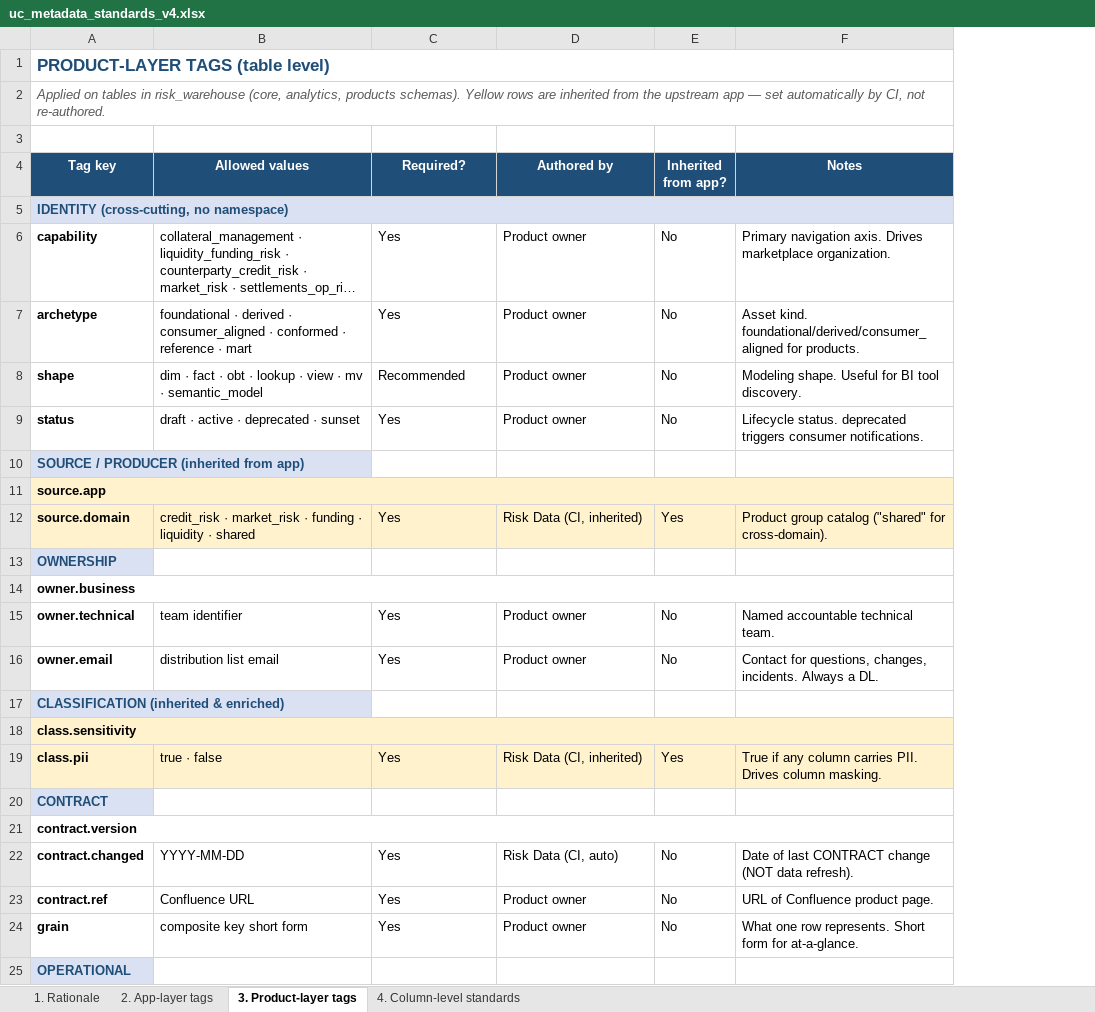
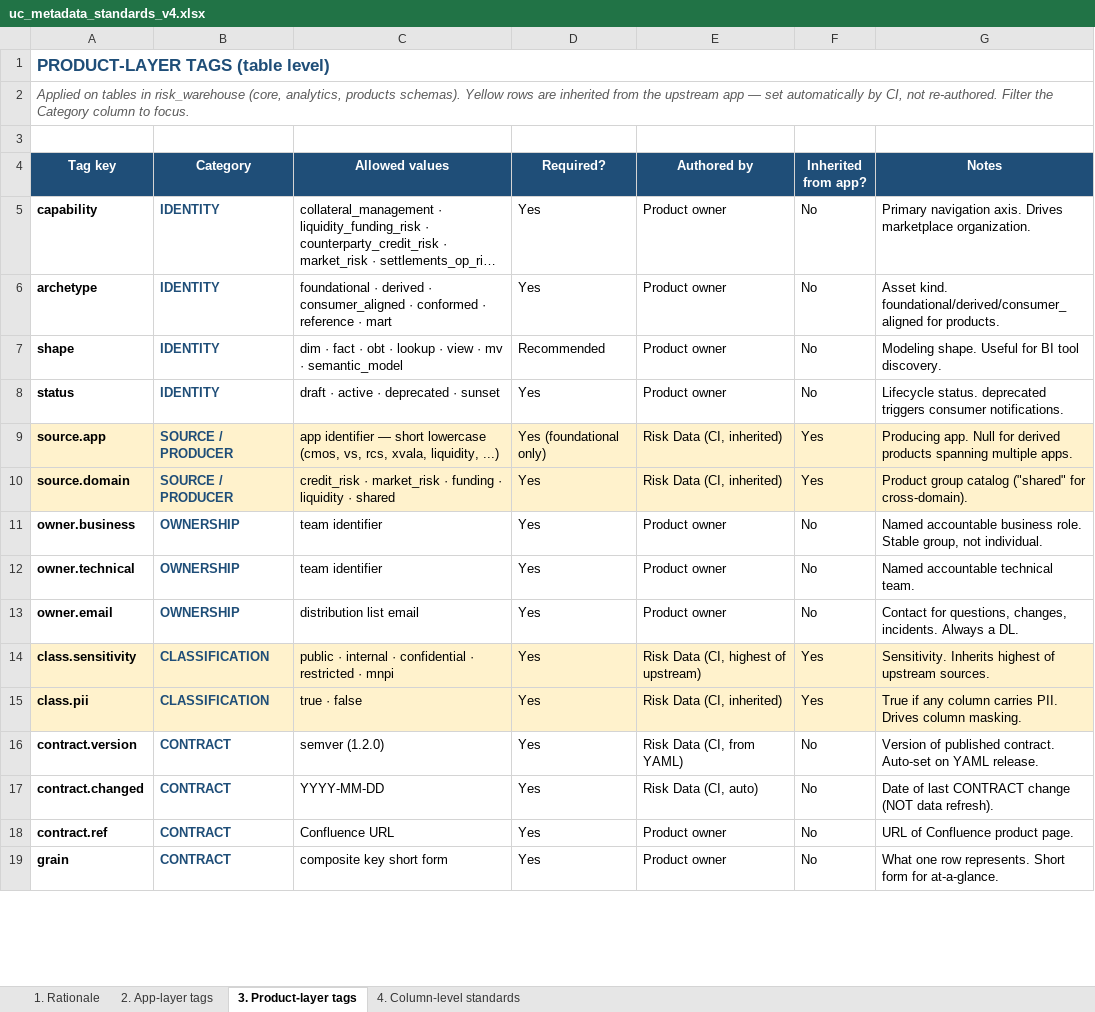
Before and after one commit to reena389-git/learning, an Excel workbook: Confluence/uc_metadata_standards_v4.xlsx, sheet 3. Product-layer tags, drawn as a sheet; only a part is shown; long unchanged cells end in …; values as stored, in another font and other column widths than the file's, no borders; removed rows and columns are numbered as before the commit, all else as after; the diff covers the shown part only; the diff names each change by its address in the sheet, - before the commit and + after, or states it on an @@ line.

```diff
--- a/Confluence/uc_metadata_standards_v4.xlsx (sheet 3. Product-layer tags)
+++ b/Confluence/uc_metadata_standards_v4.xlsx (sheet 3. Product-layer tags)
+column B (Category), rows 5-19: IDENTITY | IDENTITY | IDENTITY | IDENTITY | SOURCE / PRODUCER | SOURCE / PRODUCER | OWNERSHIP | OWNERSHIP | OWNERSHIP | CLASSIFICATION | CLASSIFICATION | CONTRACT | CONTRACT | CONTRACT | CONTRACT
-A2 (Tag key): …not re-authored.
+A2 (Tag key): …not re-authored. Filter the Category column to focus.
-row 5: IDENTITY (cross-cutting, no namespace)
-row 10: SOURCE / PRODUCER (inherited from app)
-A11:F11 merged
-C9 (Allowed values): (empty)
+C9 (Allowed values): app identifier — short lowercase (cmos, vs, rcs, xvala, liquidity, ...)
-D9 (Required?): (empty)
+D9 (Required?): Yes (foundational only)
-E9 (Authored by): (empty)
+E9 (Authored by): Risk Data (CI, inherited)
-F9 (Inherited from app?): (empty)
+F9 (Inherited from app?): Yes
-G9 (Notes): (empty)
+G9 (Notes): Producing app. Null for derived products spanning multiple apps.
-row 13: OWNERSHIP
-A14:F14 merged
-C11 (Allowed values): (empty)
+C11 (Allowed values): team identifier
-D11 (Required?): (empty)
+D11 (Required?): Yes
-E11 (Authored by): (empty)
+E11 (Authored by): Product owner
-F11 (Inherited from app?): (empty)
+F11 (Inherited from app?): No
-G11 (Notes): (empty)
+G11 (Notes): Named accountable business role. Stable group, not individual.
-row 17: CLASSIFICATION (inherited & enriched)
-A18:F18 merged
-C14 (Allowed values): (empty)
+C14 (Allowed values): public · internal · confidential · restricted · mnpi
-D14 (Required?): (empty)
+D14 (Required?): Yes
-E14 (Authored by): (empty)
+E14 (Authored by): Risk Data (CI, highest of upstream)
-F14 (Inherited from app?): (empty)
+F14 (Inherited from app?): Yes
-G14 (Notes): (empty)
+G14 (Notes): Sensitivity. Inherits highest of upstream sources.
-row 20: CONTRACT
-A21:F21 merged
-C16 (Allowed values): (empty)
+C16 (Allowed values): semver (1.2.0)
-D16 (Required?): (empty)
+D16 (Required?): Yes
-E16 (Authored by): (empty)
+E16 (Authored by): Risk Data (CI, from YAML)
-F16 (Inherited from app?): (empty)
+F16 (Inherited from app?): No
-G16 (Notes): (empty)
+G16 (Notes): Version of published contract. Auto-set on YAML release.
-row 25: OPERATIONAL
```
Also changed, not shown: 1 removed row, 16 edited cells and merged cells elsewhere in this sheet, sheet 4. Column-level standards, sheet 2. App-layer tags, sheet 1. Rationale, Confluence/data_contract_attribute_spec_v5.xlsx, 2 other files.
